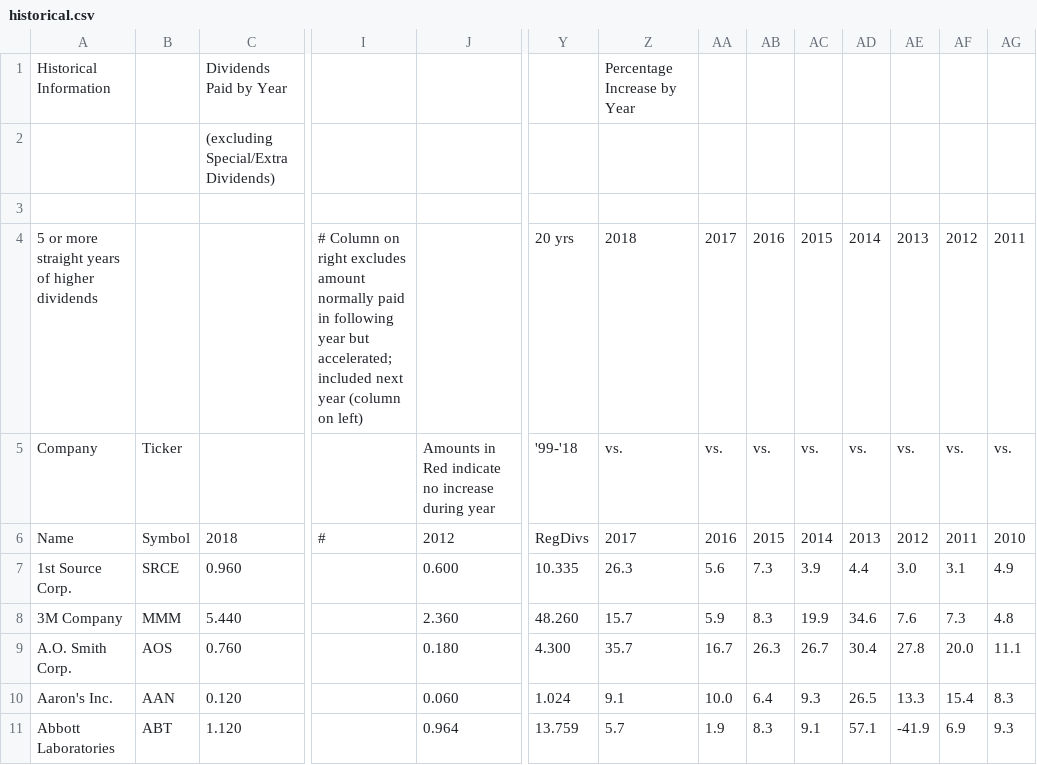
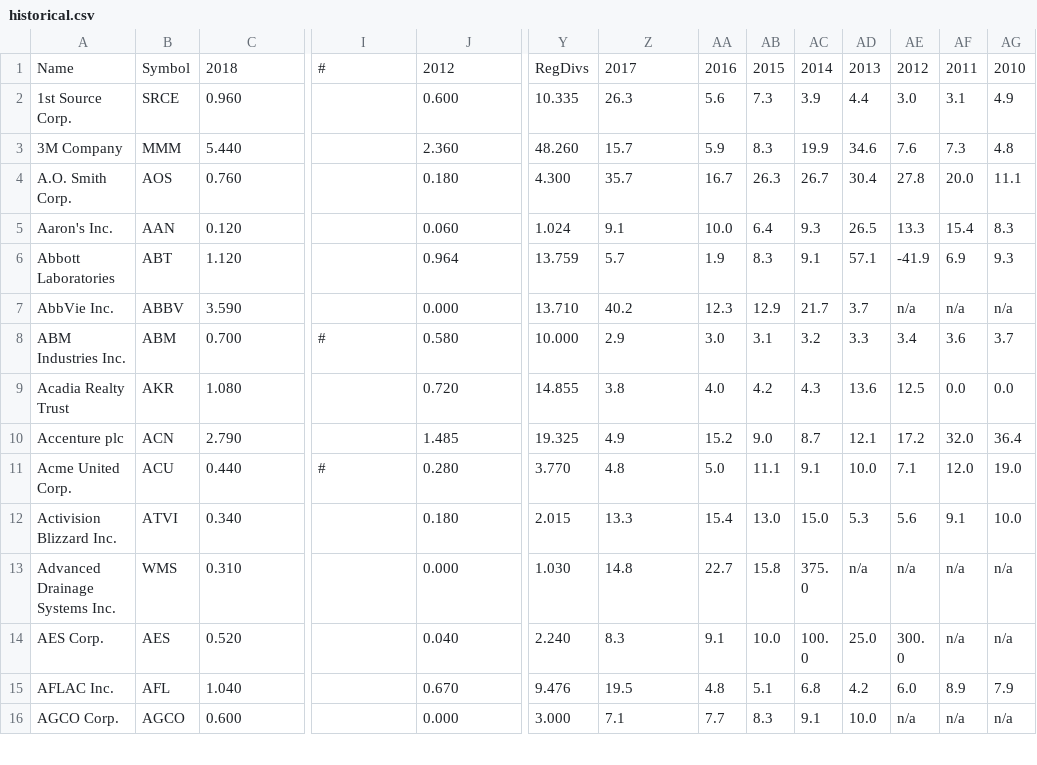
Before and after one commit to tehzwen/TeamCheeseWagon, a CSV file: data/historical.csv, drawn as a sheet; only a part is shown, gaps mark what is left out; the shorter side is filled out with more unchanged rows; rows hold the shown columns only; the diff names each change by its address in the sheet, - before the commit and + after, or states it on an @@ line.

```diff
--- a/data/historical.csv
+++ b/data/historical.csv
-row 1: Historical Information |  | Dividends Paid by Year |  |  |  | Percentage Increase by Year
-row 2:  |  | (excluding Special/Extra Dividends)
-row 3: (empty)
-row 4: 5 or more straight years of higher dividends |  |  | # Column on right excludes amount normally paid in following year but accelerated; included next year (column on left) |  | 20 yrs | 2018 | 2017 | 2016 | 2015 | 2014 | 2013 | 2012 | 2011
-row 5: Company | Ticker |  |  | Amounts in Red indicate no increase during year | '99-'18 | vs. | vs. | vs. | vs. | vs. | vs. | vs. | vs.
```
Also changed, not shown: data/allCCC.csv, data/challengers.csv, 3 other files.
